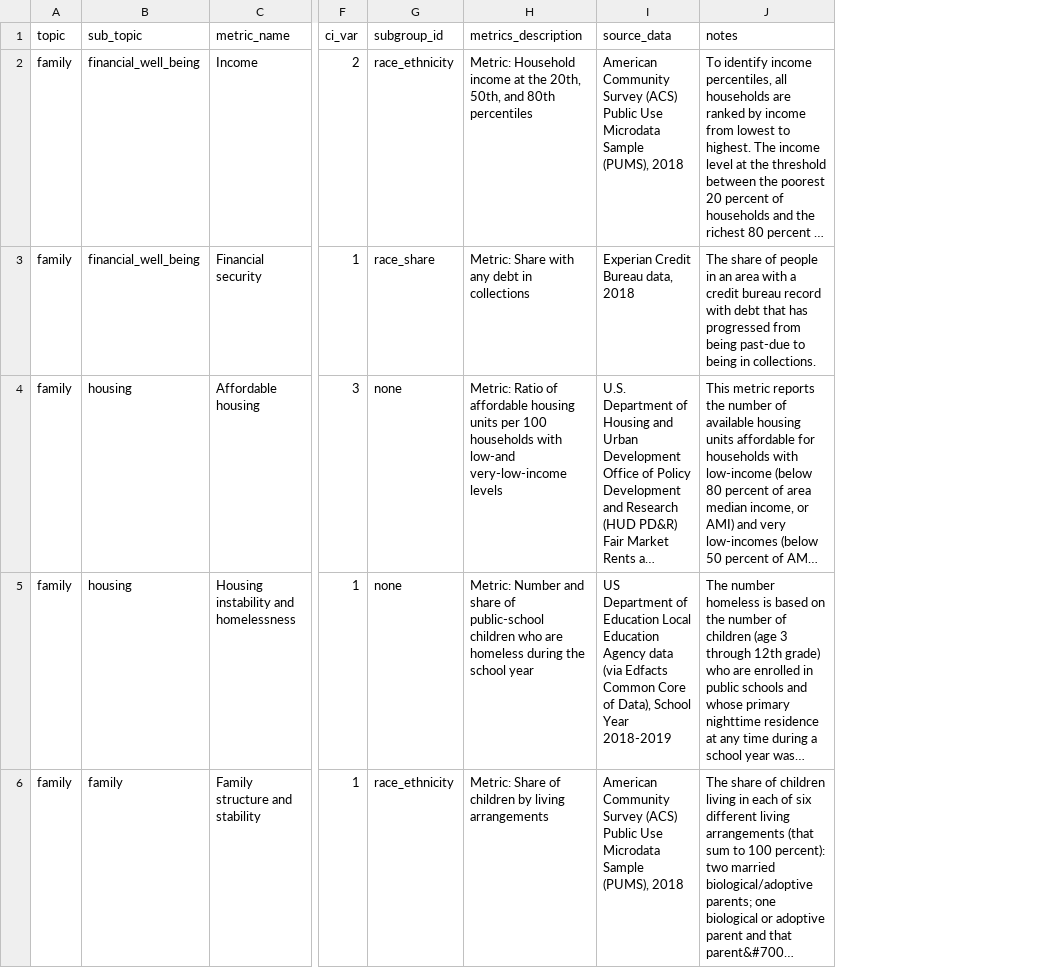
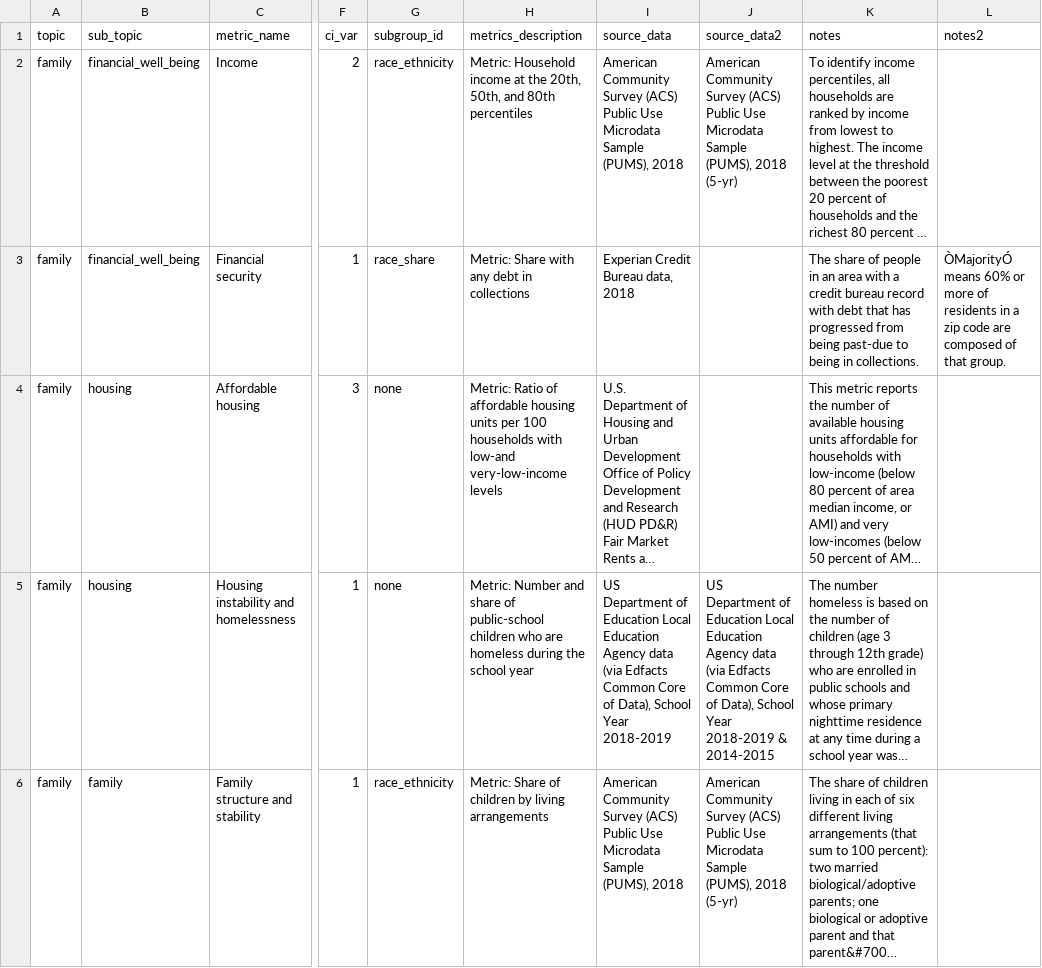
Before and after one commit to UI-Research/gates-mobility-metrics-pages, a CSV file: metrics_summary.csv, drawn as a sheet; only a part is shown, gaps mark what is left out; long unchanged cells end in …; the diff names each change by its address in the sheet, - before the commit and + after, or states it on an @@ line.

Commit message:
Add new subgroup notes and sources

```diff
--- a/metrics_summary.csv
+++ b/metrics_summary.csv
+column J (source_data2), rows 2-6: American Community Survey (ACS) Public Use Microdata Sample (PUMS), 2018 (5-yr) |  |  | US Department of Education Local Education Agency data (via Edfacts Common Core of Data), School Year 2018-2019 & 2014-2015 | American Community Survey (ACS) Public Use Microdata Sample (PUMS), 2018 (5-yr)
+column L (notes2), row 3: ÒMajorityÓ means 60% or more of residents in a zip code are composed of that group.
```
Also changed, not shown: 2 other files.
